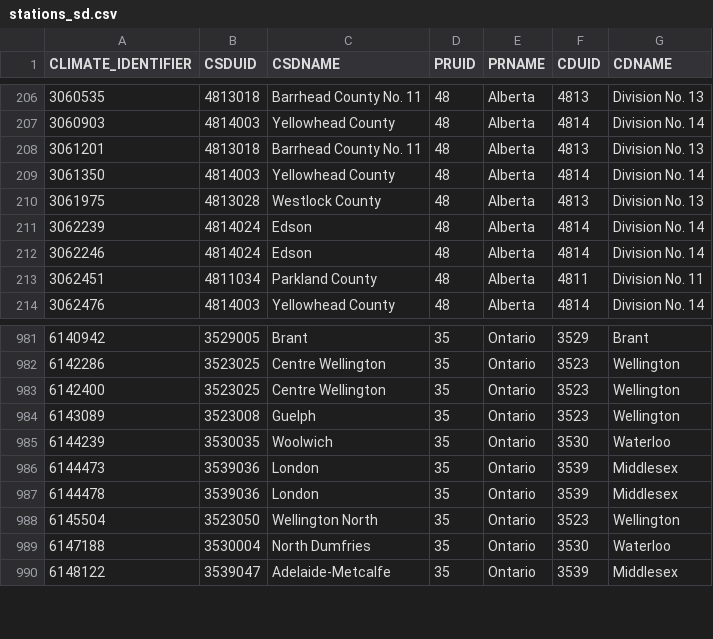
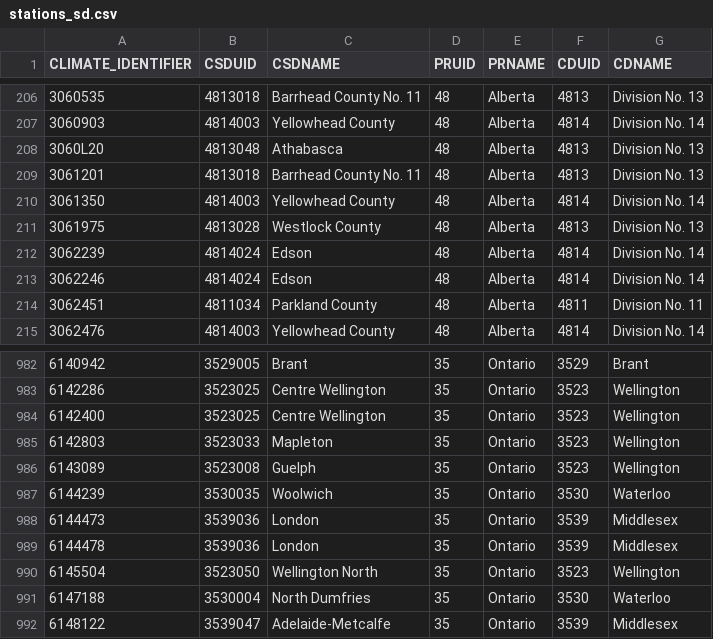
Before and after one commit to minnzc/Canada_Daily_Climate, a CSV file: DATA/stations/stations_sd.csv, drawn as a sheet; only a part is shown, gaps mark what is left out; the diff names each change by its address in the sheet, - before the commit and + after, or states it on an @@ line.

Commit message:
Update data: 3 May 2021

```diff
--- a/DATA/stations/stations_sd.csv
+++ b/DATA/stations/stations_sd.csv
+row 208: 3060L20 | 4813048 | Athabasca | 48 | Alberta | 4813 | Division No. 13
+row 985: 6142803 | 3523033 | Mapleton | 35 | Ontario | 3523 | Wellington
```
Also changed, not shown: 1 other file.
